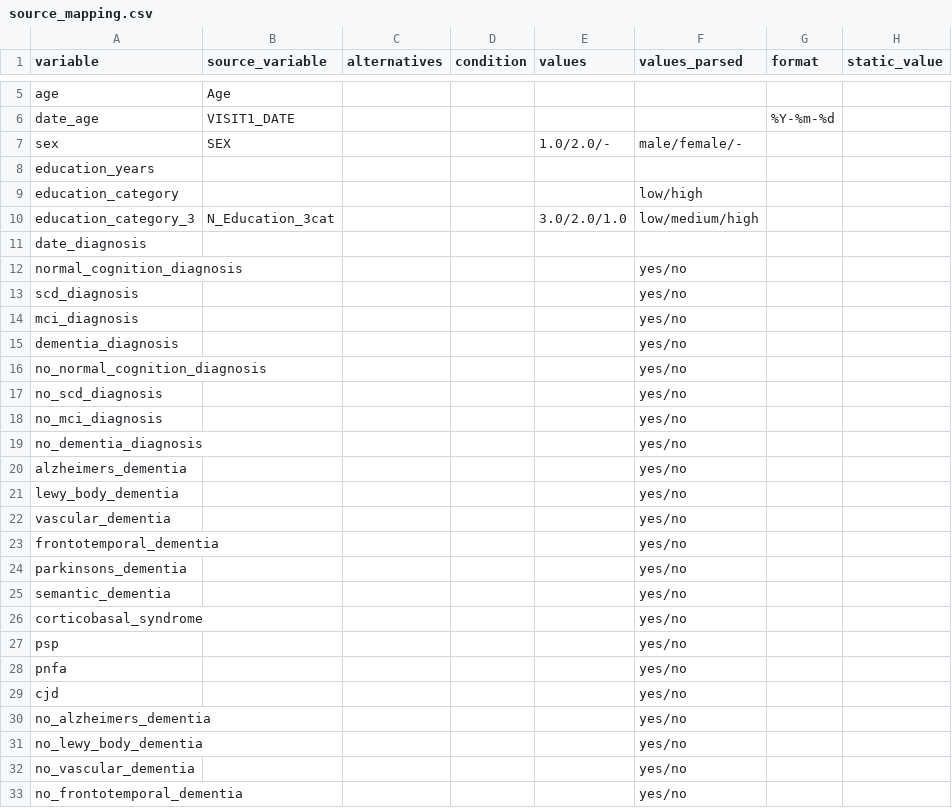
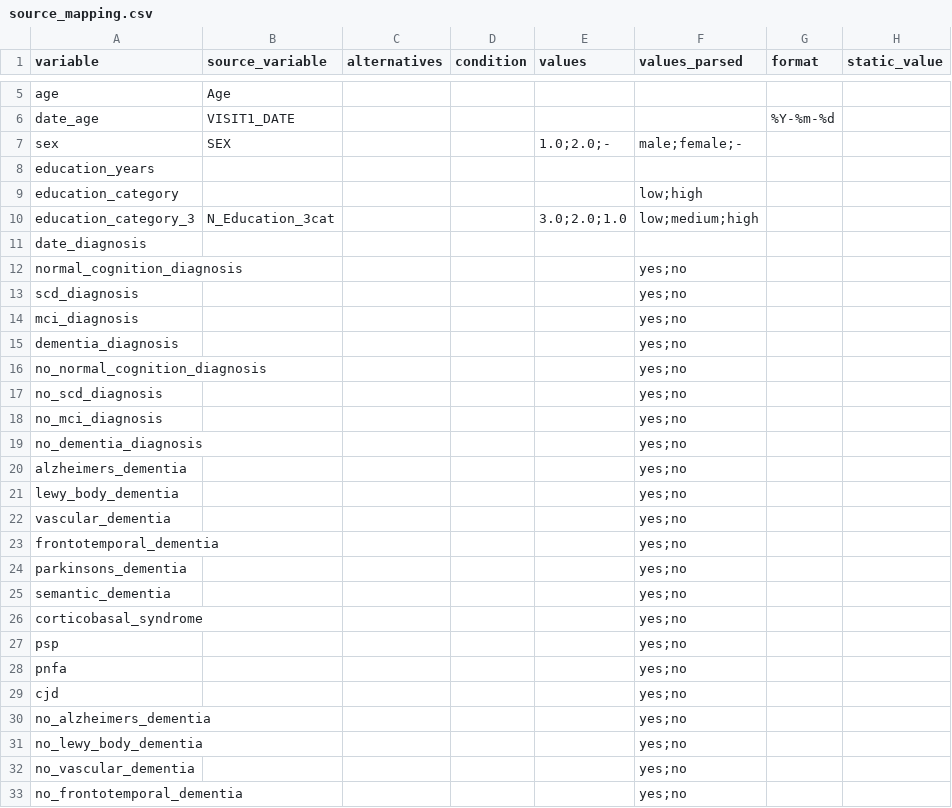
Before and after one commit to MaastrichtU-CDS/ncdc-memorabel, a CSV file: data_harmonization/ncdc_mappings/maastricht_study/source_mapping.csv, drawn as a sheet; only a part is shown, gaps mark what is left out; the diff covers the shown part only.

```diff
--- a/data_harmonization/ncdc_mappings/maastricht_study/source_mapping.csv
+++ b/data_harmonization/ncdc_mappings/maastricht_study/source_mapping.csv
@@ -6,28 +6,28 @@ age,Age,,,,,,
 date_age,VISIT1_DATE,,,,,%Y-%m-%d,
-sex,SEX,,,1.0/2.0/-,male/female/-,,
+sex,SEX,,,1.0;2.0;-,male;female;-,,
 education_years,,,,,,,
-education_category,,,,,low/high,,
-education_category_3,N_Education_3cat,,,3.0/2.0/1.0,low/medium/high,,
+education_category,,,,,low;high,,
+education_category_3,N_Education_3cat,,,3.0;2.0;1.0,low;medium;high,,
 date_diagnosis,,,,,,,
-normal_cognition_diagnosis,,,,,yes/no,,
-scd_diagnosis,,,,,yes/no,,
-mci_diagnosis,,,,,yes/no,,
-dementia_diagnosis,,,,,yes/no,,
-no_normal_cognition_diagnosis,,,,,yes/no,,
-no_scd_diagnosis,,,,,yes/no,,
-no_mci_diagnosis,,,,,yes/no,,
-no_dementia_diagnosis,,,,,yes/no,,
-alzheimers_dementia,,,,,yes/no,,
-lewy_body_dementia,,,,,yes/no,,
-vascular_dementia,,,,,yes/no,,
-frontotemporal_dementia,,,,,yes/no,,
-parkinsons_dementia,,,,,yes/no,,
-semantic_dementia,,,,,yes/no,,
-corticobasal_syndrome,,,,,yes/no,,
-psp,,,,,yes/no,,
-pnfa,,,,,yes/no,,
-cjd,,,,,yes/no,,
-no_alzheimers_dementia,,,,,yes/no,,
-no_lewy_body_dementia,,,,,yes/no,,
-no_vascular_dementia,,,,,yes/no,,
-no_frontotemporal_dementia,,,,,yes/no,,
+normal_cognition_diagnosis,,,,,yes;no,,
+scd_diagnosis,,,,,yes;no,,
+mci_diagnosis,,,,,yes;no,,
+dementia_diagnosis,,,,,yes;no,,
+no_normal_cognition_diagnosis,,,,,yes;no,,
+no_scd_diagnosis,,,,,yes;no,,
+no_mci_diagnosis,,,,,yes;no,,
+no_dementia_diagnosis,,,,,yes;no,,
+alzheimers_dementia,,,,,yes;no,,
+lewy_body_dementia,,,,,yes;no,,
+vascular_dementia,,,,,yes;no,,
+frontotemporal_dementia,,,,,yes;no,,
+parkinsons_dementia,,,,,yes;no,,
+semantic_dementia,,,,,yes;no,,
+corticobasal_syndrome,,,,,yes;no,,
+psp,,,,,yes;no,,
+pnfa,,,,,yes;no,,
+cjd,,,,,yes;no,,
+no_alzheimers_dementia,,,,,yes;no,,
+no_lewy_body_dementia,,,,,yes;no,,
+no_vascular_dementia,,,,,yes;no,,
+no_frontotemporal_dementia,,,,,yes;no,,
```
Also changed, not shown: 58 edited cells elsewhere in this file, data_harmonization/ncdc_mappings/destination_mapping.csv, data_harmonization/ncdc_mappings/emif_twins/source_mapping.csv, 1 other file.
